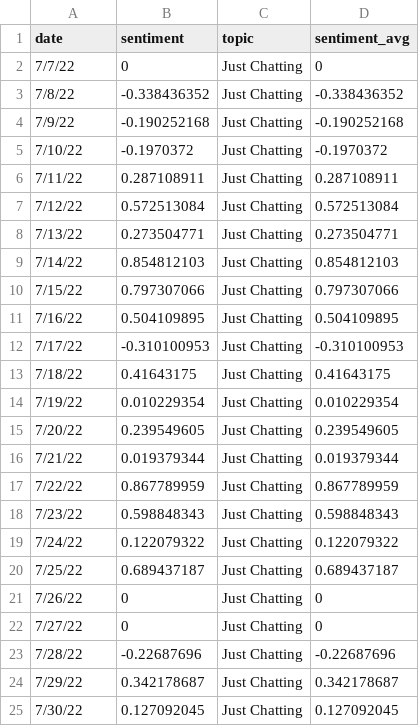
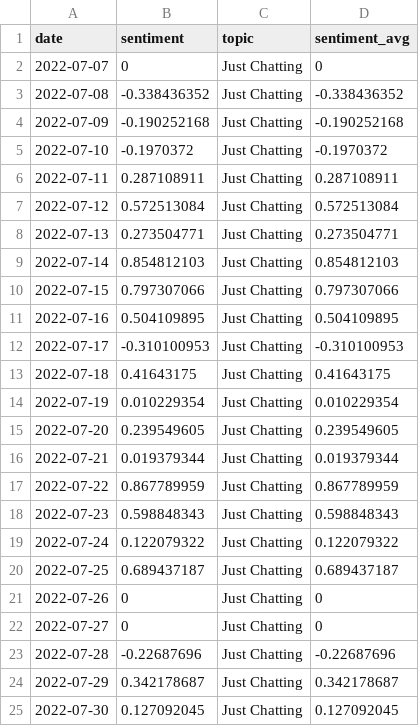
Before and after one commit to asimmeth/Twitch-Chat-Sentiment-Analyzer, a CSV file: data/processed/timeline_sentiment_gmhikaru.csv, drawn as a sheet.

```diff
--- a/data/processed/timeline_sentiment_gmhikaru.csv
+++ b/data/processed/timeline_sentiment_gmhikaru.csv
@@ -1,25 +1,25 @@
 date,sentiment,topic,sentiment_avg
-7/7/22,0,Just Chatting,0
-7/8/22,-0.338436352,Just Chatting,-0.338436352
-7/9/22,-0.190252168,Just Chatting,-0.190252168
-7/10/22,-0.1970372,Just Chatting,-0.1970372
-7/11/22,0.287108911,Just Chatting,0.287108911
-7/12/22,0.572513084,Just Chatting,0.572513084
-7/13/22,0.273504771,Just Chatting,0.273504771
-7/14/22,0.854812103,Just Chatting,0.854812103
-7/15/22,0.797307066,Just Chatting,0.797307066
-7/16/22,0.504109895,Just Chatting,0.504109895
-7/17/22,-0.310100953,Just Chatting,-0.310100953
-7/18/22,0.41643175,Just Chatting,0.41643175
-7/19/22,0.010229354,Just Chatting,0.010229354
-7/20/22,0.239549605,Just Chatting,0.239549605
-7/21/22,0.019379344,Just Chatting,0.019379344
-7/22/22,0.867789959,Just Chatting,0.867789959
-7/23/22,0.598848343,Just Chatting,0.598848343
-7/24/22,0.122079322,Just Chatting,0.122079322
-7/25/22,0.689437187,Just Chatting,0.689437187
-7/26/22,0,Just Chatting,0
-7/27/22,0,Just Chatting,0
-7/28/22,-0.22687696,Just Chatting,-0.22687696
-7/29/22,0.342178687,Just Chatting,0.342178687
-7/30/22,0.127092045,Just Chatting,0.127092045
+2022-07-07,0,Just Chatting,0
+2022-07-08,-0.338436352,Just Chatting,-0.338436352
+2022-07-09,-0.190252168,Just Chatting,-0.190252168
+2022-07-10,-0.1970372,Just Chatting,-0.1970372
+2022-07-11,0.287108911,Just Chatting,0.287108911
+2022-07-12,0.572513084,Just Chatting,0.572513084
+2022-07-13,0.273504771,Just Chatting,0.273504771
+2022-07-14,0.854812103,Just Chatting,0.854812103
+2022-07-15,0.797307066,Just Chatting,0.797307066
+2022-07-16,0.504109895,Just Chatting,0.504109895
+2022-07-17,-0.310100953,Just Chatting,-0.310100953
+2022-07-18,0.41643175,Just Chatting,0.41643175
+2022-07-19,0.010229354,Just Chatting,0.010229354
+2022-07-20,0.239549605,Just Chatting,0.239549605
+2022-07-21,0.019379344,Just Chatting,0.019379344
+2022-07-22,0.867789959,Just Chatting,0.867789959
+2022-07-23,0.598848343,Just Chatting,0.598848343
+2022-07-24,0.122079322,Just Chatting,0.122079322
+2022-07-25,0.689437187,Just Chatting,0.689437187
+2022-07-26,0,Just Chatting,0
+2022-07-27,0,Just Chatting,0
+2022-07-28,-0.22687696,Just Chatting,-0.22687696
+2022-07-29,0.342178687,Just Chatting,0.342178687
+2022-07-30,0.127092045,Just Chatting,0.127092045
```
Also changed, not shown: data/processed/timeline_sentiment_chenny323.csv, data/processed/timeline_sentiment_sweetdreams.csv, 2 other files.
